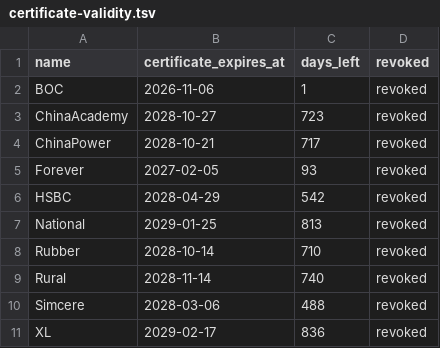
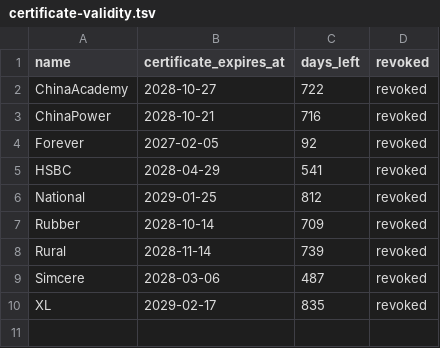
Before and after one commit to XFFF0/SideInstaller, a TSV file: output/certificate-validity.tsv, drawn as a sheet.

```diff
--- a/output/certificate-validity.tsv
+++ b/output/certificate-validity.tsv
@@ -1,11 +1,10 @@
 name	certificate_expires_at	days_left	revoked
-BOC	2026-11-06	1	revoked
-ChinaAcademy	2028-10-27	723	revoked
-ChinaPower	2028-10-21	717	revoked
-Forever	2027-02-05	93	revoked
-HSBC	2028-04-29	542	revoked
-National	2029-01-25	813	revoked
-Rubber	2028-10-14	710	revoked
-Rural	2028-11-14	740	revoked
-Simcere	2028-03-06	488	revoked
-XL	2029-02-17	836	revoked
+ChinaAcademy	2028-10-27	722	revoked
+ChinaPower	2028-10-21	716	revoked
+Forever	2027-02-05	92	revoked
+HSBC	2028-04-29	541	revoked
+National	2029-01-25	812	revoked
+Rubber	2028-10-14	709	revoked
+Rural	2028-11-14	739	revoked
+Simcere	2028-03-06	487	revoked
+XL	2029-02-17	835	revoked
```
Also changed, not shown: 12 other files.
